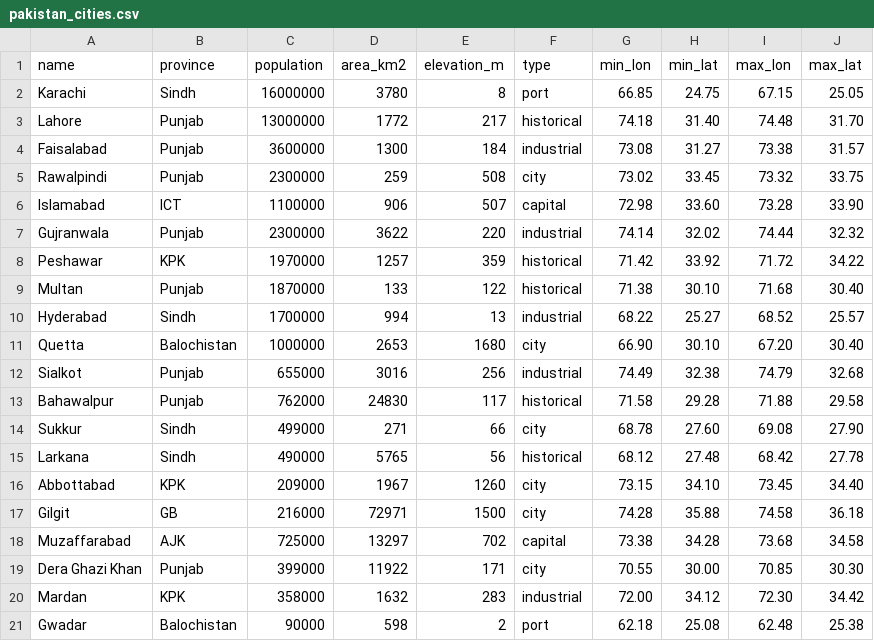
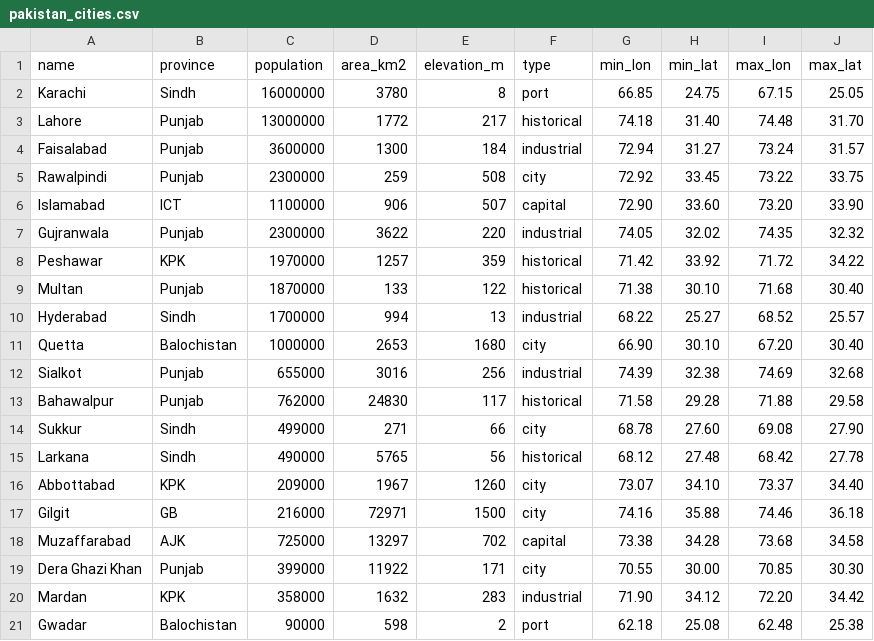
Before and after one commit to TheAmna/CS-CE-201-372-Data-Structures-2-Project, a CSV file: Code/pakistan_cities.csv, drawn as a sheet.

```diff
--- a/Code/pakistan_cities.csv
+++ b/Code/pakistan_cities.csv
@@ -3,6 +3,6 @@ Karachi,Sindh,16000000,3780,8,port,66.85,24.75,67.15,25.05
 Lahore,Punjab,13000000,1772,217,historical,74.18,31.40,74.48,31.70
-Faisalabad,Punjab,3600000,1300,184,industrial,73.08,31.27,73.38,31.57
-Rawalpindi,Punjab,2300000,259,508,city,73.02,33.45,73.32,33.75
-Islamabad,ICT,1100000,906,507,capital,72.98,33.60,73.28,33.90
-Gujranwala,Punjab,2300000,3622,220,industrial,74.14,32.02,74.44,32.32
+Faisalabad,Punjab,3600000,1300,184,industrial,72.94,31.27,73.24,31.57
+Rawalpindi,Punjab,2300000,259,508,city,72.92,33.45,73.22,33.75
+Islamabad,ICT,1100000,906,507,capital,72.90,33.60,73.20,33.90
+Gujranwala,Punjab,2300000,3622,220,industrial,74.05,32.02,74.35,32.32
 Peshawar,KPK,1970000,1257,359,historical,71.42,33.92,71.72,34.22
@@ -11,3 +11,3 @@ Hyderabad,Sindh,1700000,994,13,industrial,68.22,25.27,68.52,25.57
 Quetta,Balochistan,1000000,2653,1680,city,66.90,30.10,67.20,30.40
-Sialkot,Punjab,655000,3016,256,industrial,74.49,32.38,74.79,32.68
+Sialkot,Punjab,655000,3016,256,industrial,74.39,32.38,74.69,32.68
 Bahawalpur,Punjab,762000,24830,117,historical,71.58,29.28,71.88,29.58
@@ -15,7 +15,7 @@ Sukkur,Sindh,499000,271,66,city,68.78,27.60,69.08,27.90
 Larkana,Sindh,490000,5765,56,historical,68.12,27.48,68.42,27.78
-Abbottabad,KPK,209000,1967,1260,city,73.15,34.10,73.45,34.40
-Gilgit,GB,216000,72971,1500,city,74.28,35.88,74.58,36.18
+Abbottabad,KPK,209000,1967,1260,city,73.07,34.10,73.37,34.40
+Gilgit,GB,216000,72971,1500,city,74.16,35.88,74.46,36.18
 Muzaffarabad,AJK,725000,13297,702,capital,73.38,34.28,73.68,34.58
 Dera Ghazi Khan,Punjab,399000,11922,171,city,70.55,30.00,70.85,30.30
-Mardan,KPK,358000,1632,283,industrial,72.00,34.12,72.30,34.42
+Mardan,KPK,358000,1632,283,industrial,71.90,34.12,72.20,34.42
 Gwadar,Balochistan,90000,598,2,port,62.18,25.08,62.48,25.38
```
Also changed, not shown: Code/query_result.csv, 3 other files.
